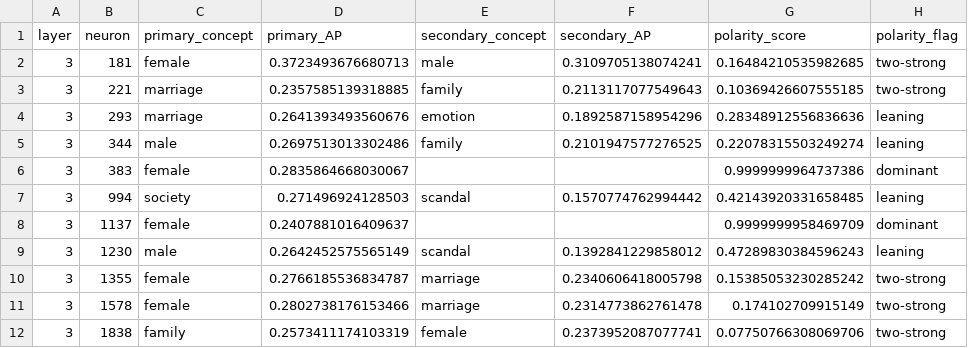
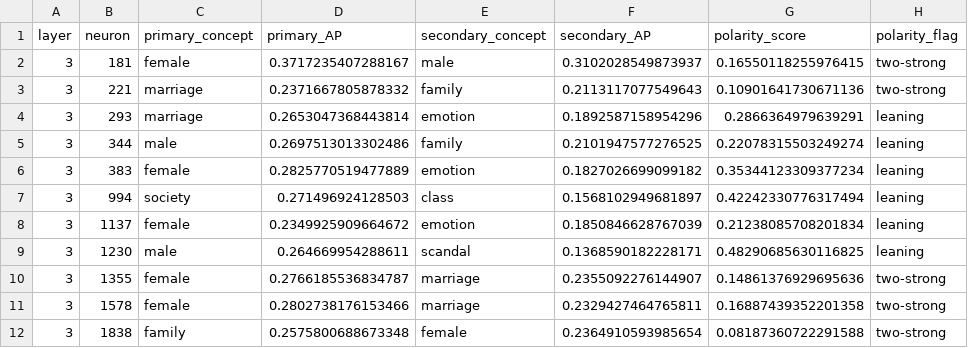
Before and after one commit to iug-htw/GPTAndPrejudice, a CSV file: sae_probing/neuron_concept_primary_secondary_l3.csv, drawn as a sheet; only a part is shown; the diff covers the shown part only.

```diff
--- a/sae_probing/neuron_concept_primary_secondary_l3.csv
+++ b/sae_probing/neuron_concept_primary_secondary_l3.csv
@@ -1,12 +1,12 @@
 layer,neuron,primary_concept,primary_AP,secondary_concept,secondary_AP,polarity_score,polarity_flag
-3,181,female,0.3723493676680713,male,0.3109705138074241,0.16484210535982685,two-strong
-3,221,marriage,0.2357585139318885,family,0.2113117077549643,0.10369426607555185,two-strong
-3,293,marriage,0.2641393493560676,emotion,0.1892587158954296,0.28348912556836636,leaning
+3,181,female,0.3717235407288167,male,0.3102028549873937,0.16550118255976415,two-strong
+3,221,marriage,0.2371667805878332,family,0.2113117077549643,0.10901641730671136,two-strong
+3,293,marriage,0.2653047368443814,emotion,0.1892587158954296,0.2866364979639291,leaning
 3,344,male,0.2697513013302486,family,0.2101947577276525,0.22078315503249274,leaning
-3,383,female,0.2835864668030067,,,0.9999999964737386,dominant
-3,994,society,0.271496924128503,scandal,0.1570774762994442,0.42143920331658485,leaning
-3,1137,female,0.2407881016409637,,,0.9999999958469709,dominant
-3,1230,male,0.2642452575565149,scandal,0.1392841229858012,0.47289830384596243,leaning
-3,1355,female,0.2766185536834787,marriage,0.2340606418005798,0.15385053230285242,two-strong
-3,1578,female,0.2802738176153466,marriage,0.2314773862761478,0.174102709915149,two-strong
-3,1838,family,0.2573411174103319,female,0.2373952087077741,0.07750766308069706,two-strong
+3,383,female,0.2825770519477889,emotion,0.1827026699099182,0.35344123309377234,leaning
+3,994,society,0.271496924128503,class,0.1568102949681897,0.42242330776317494,leaning
+3,1137,female,0.2349925909664672,emotion,0.1850846628767039,0.21238085708201834,leaning
+3,1230,male,0.264669954288611,scandal,0.1368590182228171,0.48290685630116825,leaning
+3,1355,female,0.2766185536834787,marriage,0.2355092276144907,0.14861376929695636,two-strong
+3,1578,female,0.2802738176153466,marriage,0.2329427464765811,0.16887439352201358,two-strong
+3,1838,family,0.2575800688673348,female,0.2364910593985654,0.08187360722291588,two-strong
```
Also changed, not shown: 19 edited cells elsewhere in this file, sae_probing/neuron_concept_primary_secondary_all_layers.csv, sae_probing/neuron_concept_primary_secondary_l5.csv, 18 other files.
